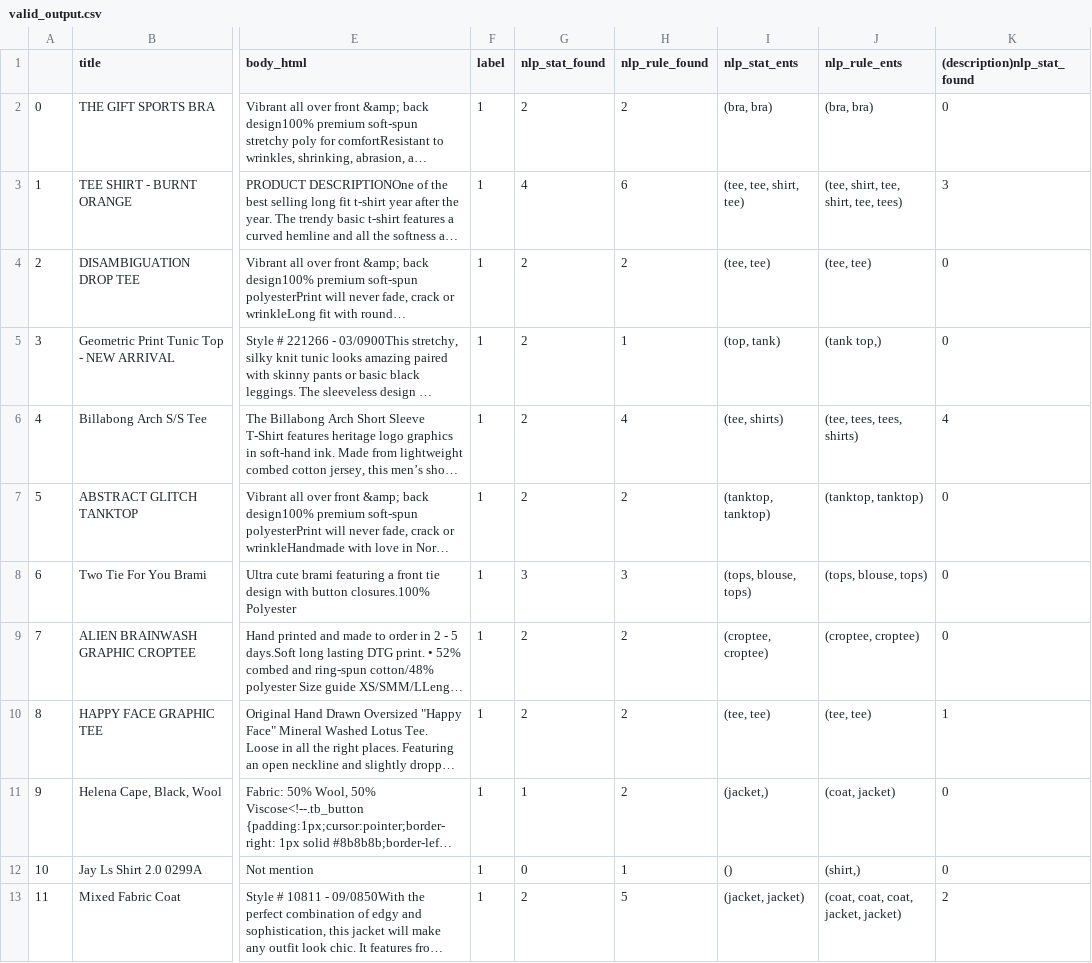
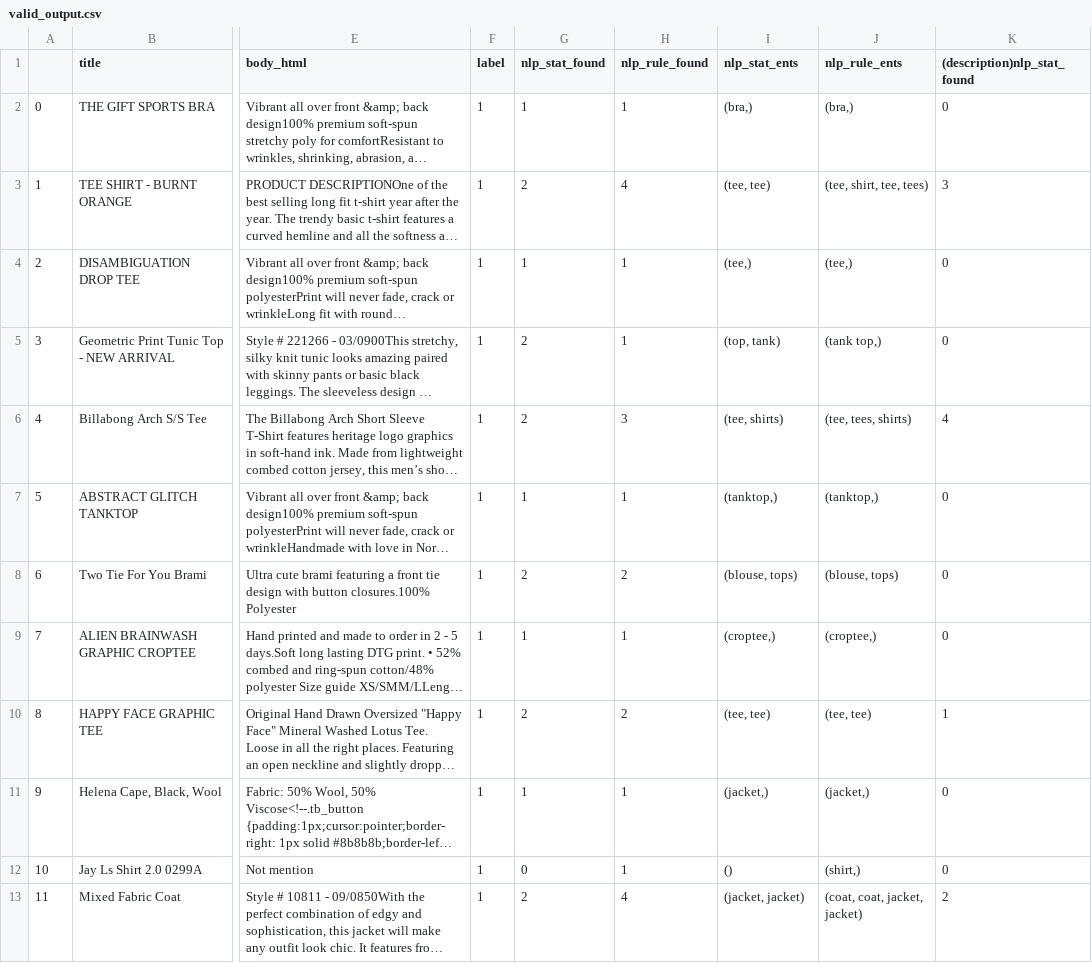
Before and after one commit to Luwei-Lin/AI_oriented_recommendation_system, a CSV file: PreprocessingData/spaCy/test_data/valid_output.csv, drawn as a sheet; only a part is shown, gaps mark what is left out; long unchanged cells end in …; the diff covers the shown part only; the diff names each change by its address in the sheet, - before the commit and + after, or states it on an @@ line.

```diff
--- a/PreprocessingData/spaCy/test_data/valid_output.csv
+++ b/PreprocessingData/spaCy/test_data/valid_output.csv
-G2 (nlp_stat_found): 2
+G2 (nlp_stat_found): 1
-H2 (nlp_rule_found): 2
+H2 (nlp_rule_found): 1
-I2 (nlp_stat_ents): (bra, bra)
+I2 (nlp_stat_ents): (bra,)
-J2 (nlp_rule_ents): (bra, bra)
+J2 (nlp_rule_ents): (bra,)
-G3 (nlp_stat_found): 4
+G3 (nlp_stat_found): 2
-H3 (nlp_rule_found): 6
+H3 (nlp_rule_found): 4
-I3 (nlp_stat_ents): (tee, tee, shirt, tee)
+I3 (nlp_stat_ents): (tee, tee)
-J3 (nlp_rule_ents): (tee, shirt, tee, shirt, tee, tees)
+J3 (nlp_rule_ents): (tee, shirt, tee, tees)
-G4 (nlp_stat_found): 2
+G4 (nlp_stat_found): 1
-H4 (nlp_rule_found): 2
+H4 (nlp_rule_found): 1
-I4 (nlp_stat_ents): (tee, tee)
+I4 (nlp_stat_ents): (tee,)
-J4 (nlp_rule_ents): (tee, tee)
+J4 (nlp_rule_ents): (tee,)
-H6 (nlp_rule_found): 4
+H6 (nlp_rule_found): 3
-J6 (nlp_rule_ents): (tee, tees, tees, shirts)
+J6 (nlp_rule_ents): (tee, tees, shirts)
-G7 (nlp_stat_found): 2
+G7 (nlp_stat_found): 1
-H7 (nlp_rule_found): 2
+H7 (nlp_rule_found): 1
-I7 (nlp_stat_ents): (tanktop, tanktop)
+I7 (nlp_stat_ents): (tanktop,)
-J7 (nlp_rule_ents): (tanktop, tanktop)
+J7 (nlp_rule_ents): (tanktop,)
-G8 (nlp_stat_found): 3
+G8 (nlp_stat_found): 2
-H8 (nlp_rule_found): 3
+H8 (nlp_rule_found): 2
-I8 (nlp_stat_ents): (tops, blouse, tops)
+I8 (nlp_stat_ents): (blouse, tops)
-J8 (nlp_rule_ents): (tops, blouse, tops)
+J8 (nlp_rule_ents): (blouse, tops)
-G9 (nlp_stat_found): 2
+G9 (nlp_stat_found): 1
-H9 (nlp_rule_found): 2
+H9 (nlp_rule_found): 1
-I9 (nlp_stat_ents): (croptee, croptee)
+I9 (nlp_stat_ents): (croptee,)
-J9 (nlp_rule_ents): (croptee, croptee)
+J9 (nlp_rule_ents): (croptee,)
-H11 (nlp_rule_found): 2
+H11 (nlp_rule_found): 1
-J11 (nlp_rule_ents): (coat, jacket)
+J11 (nlp_rule_ents): (jacket,)
-H13 (nlp_rule_found): 5
+H13 (nlp_rule_found): 4
-J13 (nlp_rule_ents): (coat, coat, coat, jacket, jacket)
+J13 (nlp_rule_ents): (coat, coat, jacket, jacket)
```
Also changed, not shown: 76 edited cells elsewhere in this file, 55 other files.
